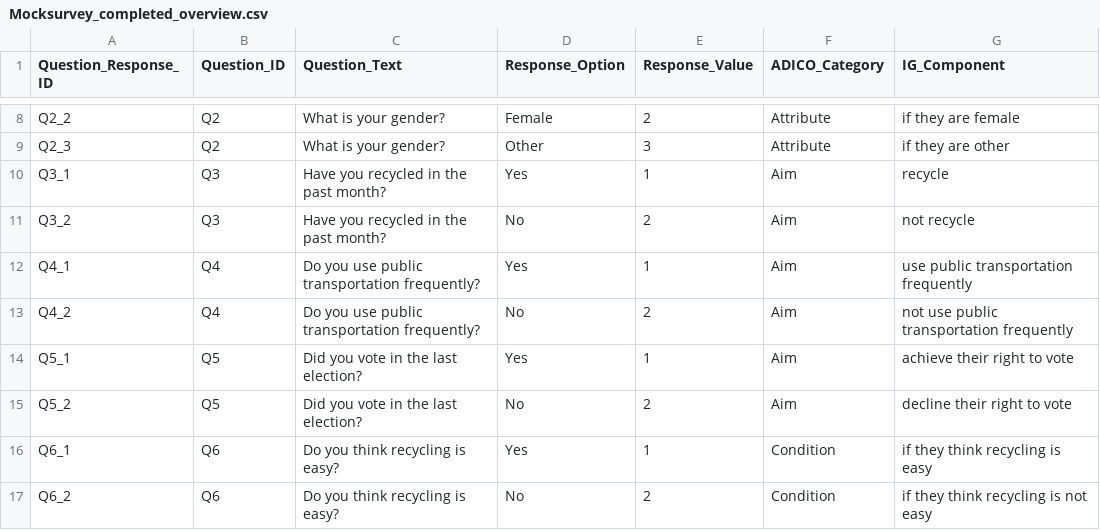
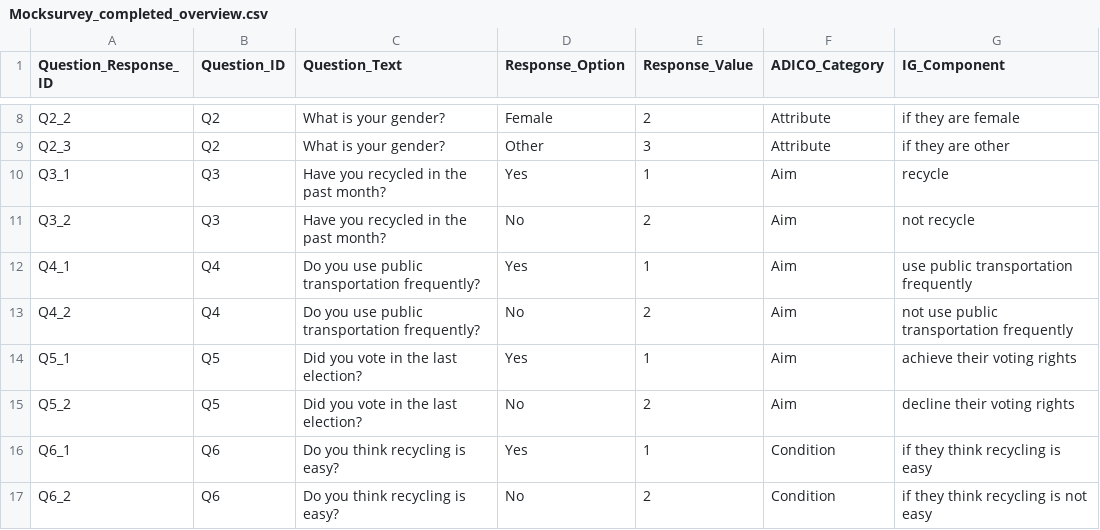
Before and after one commit to GeorgeGitHubbins/MScThesis-Extracting-InformalRules-from-Surveys, a CSV file: FinalSurveyAnalysisCode/Mocksurvey_completed_overview.csv, drawn as a sheet; only a part is shown, gaps mark what is left out.

```diff
--- a/FinalSurveyAnalysisCode/Mocksurvey_completed_overview.csv
+++ b/FinalSurveyAnalysisCode/Mocksurvey_completed_overview.csv
@@ -13,4 +13,4 @@ Q4_1,Q4,Do you use public transportation frequently?,Yes,1,Aim,use public transp
 Q4_2,Q4,Do you use public transportation frequently?,No,2,Aim,not use public transportation frequently
-Q5_1,Q5,Did you vote in the last election?,Yes,1,Aim,achieve their right to vote
-Q5_2,Q5,Did you vote in the last election?,No,2,Aim,decline their right to vote
+Q5_1,Q5,Did you vote in the last election?,Yes,1,Aim,achieve their voting rights
+Q5_2,Q5,Did you vote in the last election?,No,2,Aim,decline their voting rights
 Q6_1,Q6,Do you think recycling is easy?,Yes,1,Condition,if they think recycling is easy
```
Also changed, not shown: 1 other file.
